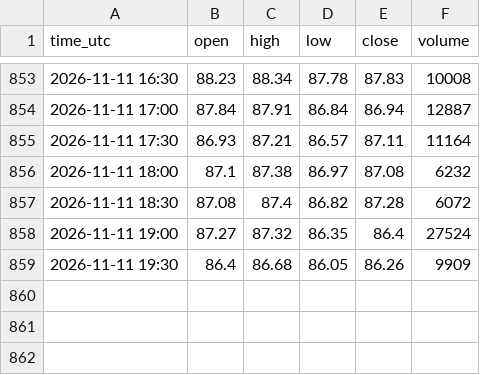
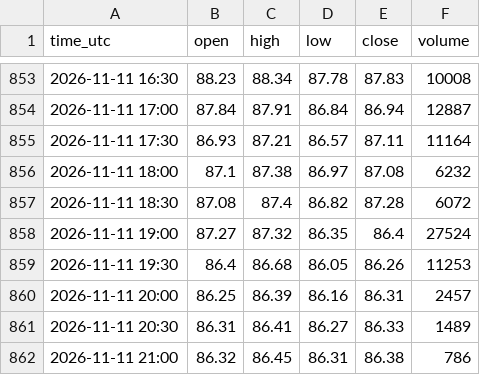
Before and after one commit to madkffs/vegoil-data, a CSV file: data/intraday/CL_F.csv, drawn as a sheet; only a part is shown, gaps mark what is left out.

```diff
--- a/data/intraday/CL_F.csv
+++ b/data/intraday/CL_F.csv
@@ -858,2 +858,5 @@ time_utc,open,high,low,close,volume
 2026-11-11 19:00,87.27,87.32,86.35,86.4,27524
-2026-11-11 19:30,86.4,86.68,86.05,86.26,9909
+2026-11-11 19:30,86.4,86.68,86.05,86.26,11253
+2026-11-11 20:00,86.25,86.39,86.16,86.31,2457
+2026-11-11 20:30,86.31,86.41,86.27,86.33,1489
+2026-11-11 21:00,86.32,86.45,86.31,86.38,786
```
Also changed, not shown: data/intraday/BZ_F.csv, data/intraday/HO_F.csv, 18 other files.
